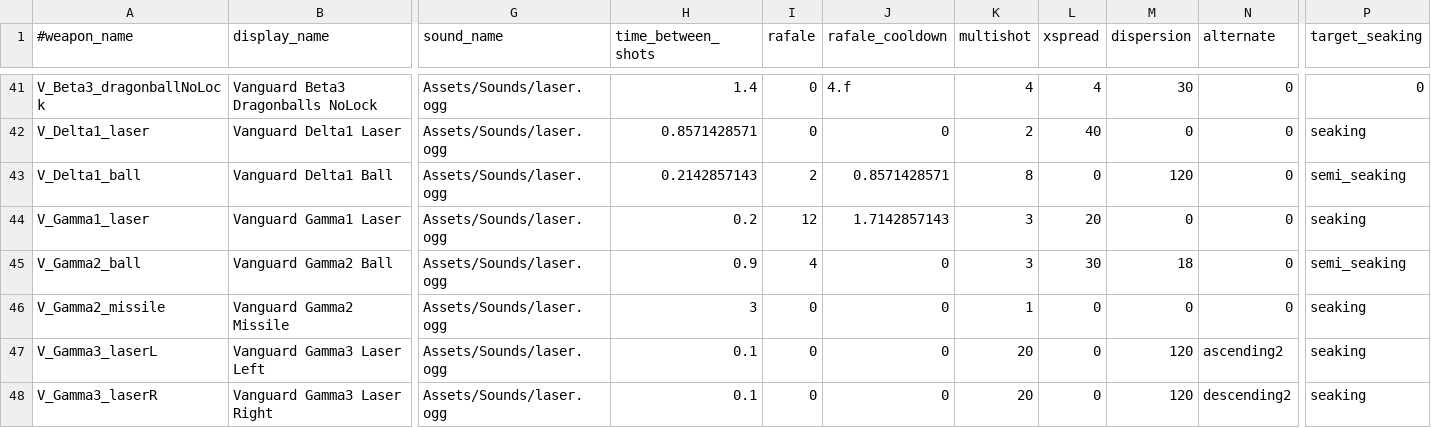
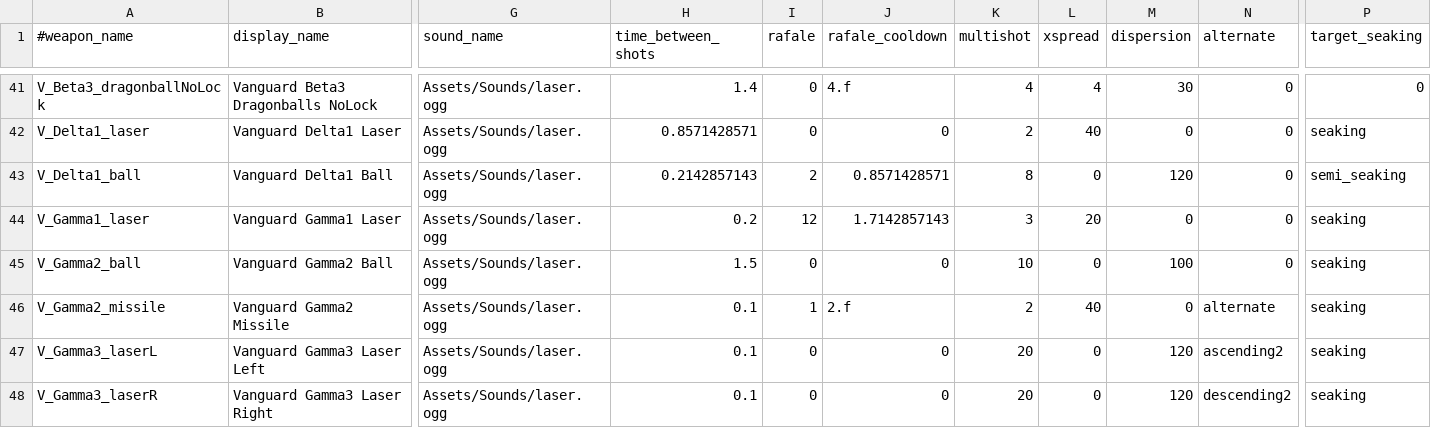
Before and after one commit to StarfighterDevTeam/StarFighter, a CSV file: Unstable/StarFighter/StarFighter/Assets/Scripts/Generated/Weapons.csv, drawn as a sheet; only a part is shown, gaps mark what is left out; the diff names each change by its address in the sheet, - before the commit and + after, or states it on an @@ line.

```diff
--- a/Unstable/StarFighter/StarFighter/Assets/Scripts/Generated/Weapons.csv
+++ b/Unstable/StarFighter/StarFighter/Assets/Scripts/Generated/Weapons.csv
-H45 (time_between_shots): 0.9
+H45 (time_between_shots): 1.5
-I45 (rafale): 4
+I45 (rafale): 0
-K45 (multishot): 3
+K45 (multishot): 10
-L45 (xspread): 30
+L45 (xspread): 0
-M45 (dispersion): 18
+M45 (dispersion): 100
-P45 (target_seaking): semi_seaking
+P45 (target_seaking): seaking
-H46 (time_between_shots): 3
+H46 (time_between_shots): 0.1
-I46 (rafale): 0
+I46 (rafale): 1
-J46 (rafale_cooldown): 0
+J46 (rafale_cooldown): 2.f
-K46 (multishot): 1
+K46 (multishot): 2
-L46 (xspread): 0
+L46 (xspread): 40
-N46 (alternate): 0
+N46 (alternate): alternate
```
Also changed, not shown: Unstable/StarFighter/StarFighter/Assets/Scripts/Generated/EnemyPhases.csv, Unstable/StarFighter/StarFighter/Assets/Scripts/Scenes/Generated/Vanguard_V5.csv, 3 other files.
